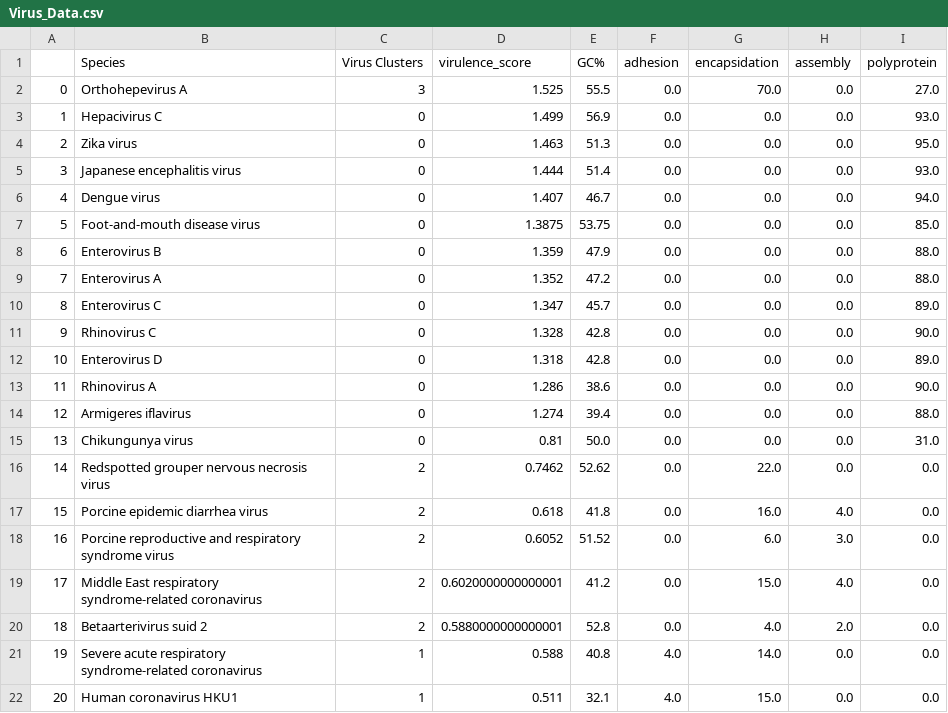
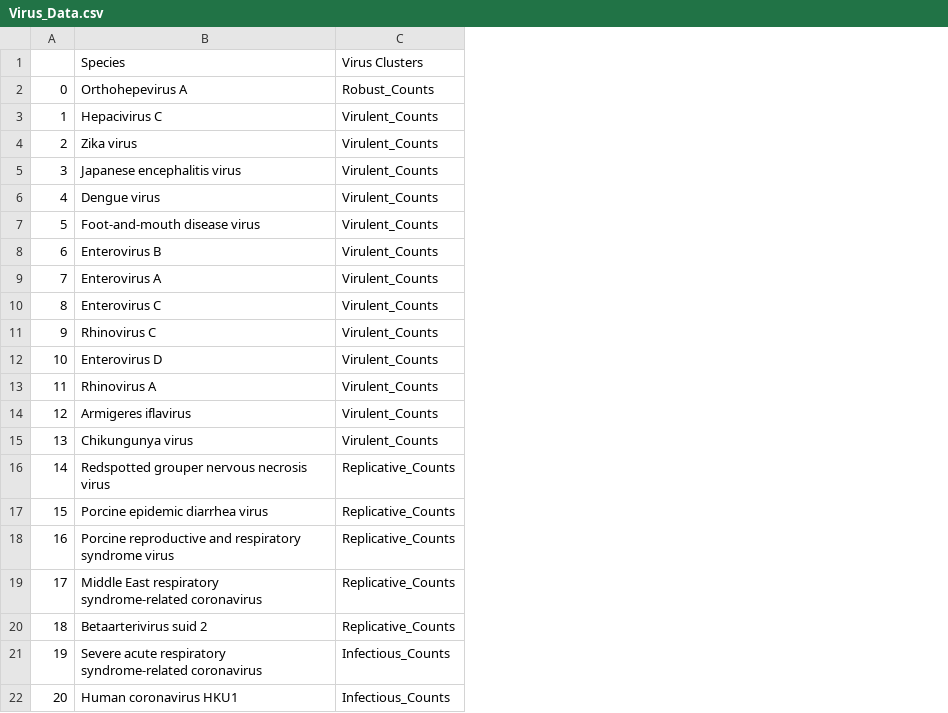
Before and after one commit to Heide-B/DEVIN, a CSV file: Virus_Data.csv, drawn as a sheet; removed rows and columns are numbered as before the commit, all else as after; the diff names each change by its address in the sheet, - before the commit and + after, or states it on an @@ line.

```diff
--- a/Virus_Data.csv
+++ b/Virus_Data.csv
-column C, rows 1-22: Virus Clusters | 3 | 0 | 0 | 0 | 0 | 0 | 0 | 0 | 0 | 0 | 0 | 0 | 0 | 0 | 2 | 2 | 2 | 2 | 2 | 1 | 1
-column D, rows 1-22: virulence_score | 1.525 | 1.499 | 1.463 | 1.444 | 1.407 | 1.3875 | 1.359 | 1.352 | 1.347 | 1.328 | 1.318 | 1.286 | 1.274 | 0.81 | 0.7462 | 0.618 | 0.6052 | 0.6020000000000001 | 0.5880000000000001 | 0.588 | 0.511
-column E, rows 1-22: GC% | 55.5 | 56.9 | 51.3 | 51.4 | 46.7 | 53.75 | 47.9 | 47.2 | 45.7 | 42.8 | 42.8 | 38.6 | 39.4 | 50.0 | 52.62 | 41.8 | 51.52 | 41.2 | 52.8 | 40.8 | 32.1
-column F, rows 1-22: adhesion | 0.0 | 0.0 | 0.0 | 0.0 | 0.0 | 0.0 | 0.0 | 0.0 | 0.0 | 0.0 | 0.0 | 0.0 | 0.0 | 0.0 | 0.0 | 0.0 | 0.0 | 0.0 | 0.0 | 4.0 | 4.0
-column G, rows 1-22: encapsidation | 70.0 | 0.0 | 0.0 | 0.0 | 0.0 | 0.0 | 0.0 | 0.0 | 0.0 | 0.0 | 0.0 | 0.0 | 0.0 | 0.0 | 22.0 | 16.0 | 6.0 | 15.0 | 4.0 | 14.0 | 15.0
-column H, rows 1-22: assembly | 0.0 | 0.0 | 0.0 | 0.0 | 0.0 | 0.0 | 0.0 | 0.0 | 0.0 | 0.0 | 0.0 | 0.0 | 0.0 | 0.0 | 0.0 | 4.0 | 3.0 | 4.0 | 2.0 | 0.0 | 0.0
-column I, rows 1-22: polyprotein | 27.0 | 93.0 | 95.0 | 93.0 | 94.0 | 85.0 | 88.0 | 88.0 | 89.0 | 90.0 | 89.0 | 90.0 | 88.0 | 31.0 | 0.0 | 0.0 | 0.0 | 0.0 | 0.0 | 0.0 | 0.0
+column C, rows 1-22: Virus Clusters | Robust_Counts | Virulent_Counts | Virulent_Counts | Virulent_Counts | Virulent_Counts | Virulent_Counts | Virulent_Counts | Virulent_Counts | Virulent_Counts | Virulent_Counts | Virulent_Counts | Virulent_Counts | Virulent_Counts | Virulent_Counts | Replicative_Counts | Replicative_Counts | Replicative_Counts | Replicative_Counts | Replicative_Counts | Infectious_Counts | Infectious_Counts
```
Also changed, not shown: Region_Data.csv, 1 other file.
